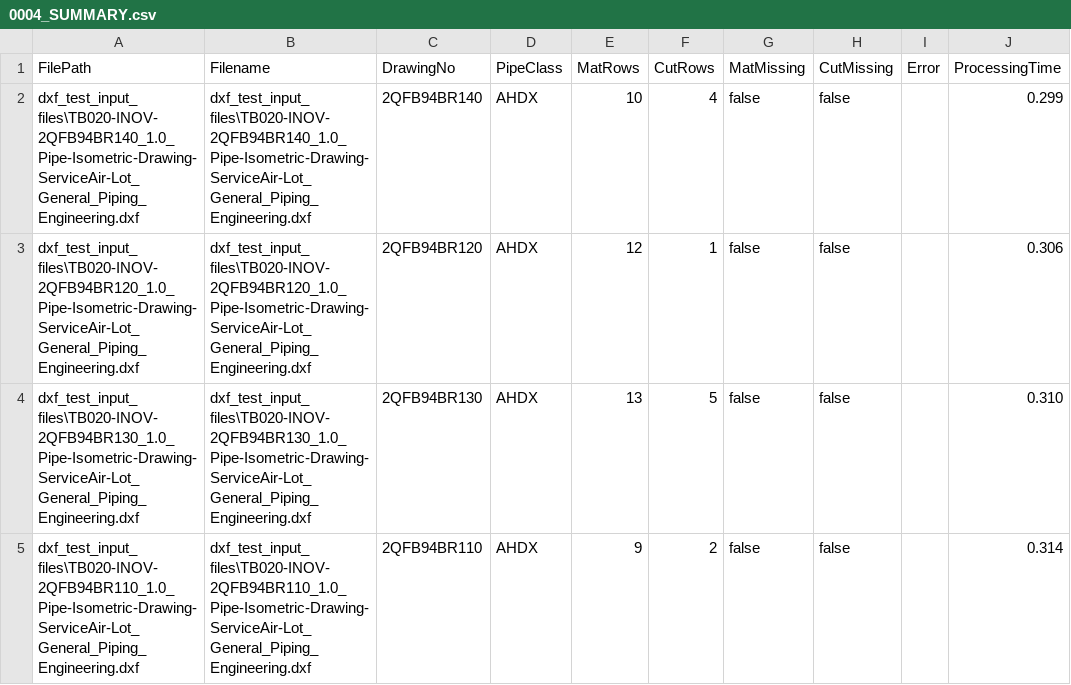
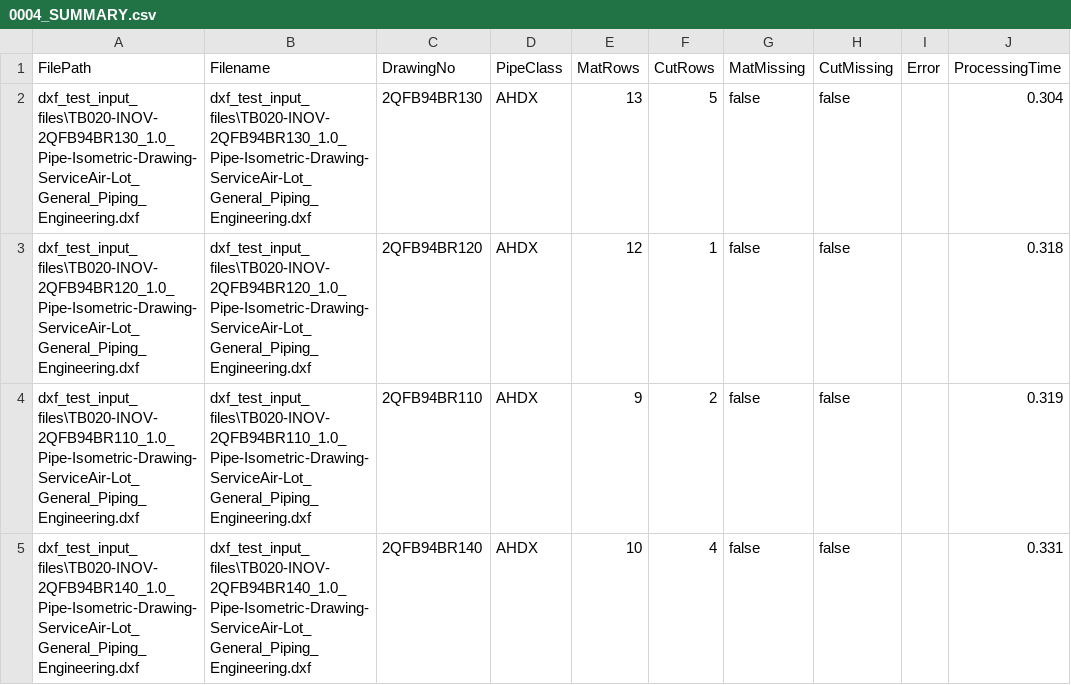
Before and after one commit to jeffcall-ch/dxf_parser_go, a CSV file: dxf_test_input_files/0004_SUMMARY.csv, drawn as a sheet.

```diff
--- a/dxf_test_input_files/0004_SUMMARY.csv
+++ b/dxf_test_input_files/0004_SUMMARY.csv
@@ -1,5 +1,5 @@
 FilePath,Filename,DrawingNo,PipeClass,MatRows,CutRows,MatMissing,CutMissing,Error,ProcessingTime
-dxf_test_input_files\TB020-INOV-2QFB94BR140_1.0_Pipe-Isometric-Drawing-ServiceAir-Lot_General_Piping_Engineering.dxf,dxf_test_input_files\TB020-INOV-2QFB94BR140_1.0_Pipe-Isometric-Drawing-ServiceAir-Lot_General_Piping_Engineering.dxf,2QFB94BR140,AHDX,10,4,false,false,,0.299
-dxf_test_input_files\TB020-INOV-2QFB94BR120_1.0_Pipe-Isometric-Drawing-ServiceAir-Lot_General_Piping_Engineering.dxf,dxf_test_input_files\TB020-INOV-2QFB94BR120_1.0_Pipe-Isometric-Drawing-ServiceAir-Lot_General_Piping_Engineering.dxf,2QFB94BR120,AHDX,12,1,false,false,,0.306
-dxf_test_input_files\TB020-INOV-2QFB94BR130_1.0_Pipe-Isometric-Drawing-ServiceAir-Lot_General_Piping_Engineering.dxf,dxf_test_input_files\TB020-INOV-2QFB94BR130_1.0_Pipe-Isometric-Drawing-ServiceAir-Lot_General_Piping_Engineering.dxf,2QFB94BR130,AHDX,13,5,false,false,,0.310
-dxf_test_input_files\TB020-INOV-2QFB94BR110_1.0_Pipe-Isometric-Drawing-ServiceAir-Lot_General_Piping_Engineering.dxf,dxf_test_input_files\TB020-INOV-2QFB94BR110_1.0_Pipe-Isometric-Drawing-ServiceAir-Lot_General_Piping_Engineering.dxf,2QFB94BR110,AHDX,9,2,false,false,,0.314
+dxf_test_input_files\TB020-INOV-2QFB94BR130_1.0_Pipe-Isometric-Drawing-ServiceAir-Lot_General_Piping_Engineering.dxf,dxf_test_input_files\TB020-INOV-2QFB94BR130_1.0_Pipe-Isometric-Drawing-ServiceAir-Lot_General_Piping_Engineering.dxf,2QFB94BR130,AHDX,13,5,false,false,,0.304
+dxf_test_input_files\TB020-INOV-2QFB94BR120_1.0_Pipe-Isometric-Drawing-ServiceAir-Lot_General_Piping_Engineering.dxf,dxf_test_input_files\TB020-INOV-2QFB94BR120_1.0_Pipe-Isometric-Drawing-ServiceAir-Lot_General_Piping_Engineering.dxf,2QFB94BR120,AHDX,12,1,false,false,,0.318
+dxf_test_input_files\TB020-INOV-2QFB94BR110_1.0_Pipe-Isometric-Drawing-ServiceAir-Lot_General_Piping_Engineering.dxf,dxf_test_input_files\TB020-INOV-2QFB94BR110_1.0_Pipe-Isometric-Drawing-ServiceAir-Lot_General_Piping_Engineering.dxf,2QFB94BR110,AHDX,9,2,false,false,,0.319
+dxf_test_input_files\TB020-INOV-2QFB94BR140_1.0_Pipe-Isometric-Drawing-ServiceAir-Lot_General_Piping_Engineering.dxf,dxf_test_input_files\TB020-INOV-2QFB94BR140_1.0_Pipe-Isometric-Drawing-ServiceAir-Lot_General_Piping_Engineering.dxf,2QFB94BR140,AHDX,10,4,false,false,,0.331
```
Also changed, not shown: dxf_test_input_files/0001_ERECTION_MATERIALS.csv, dxf_test_input_files/0002_CUT_PIPE_LENGTH.csv, 7 other files.
